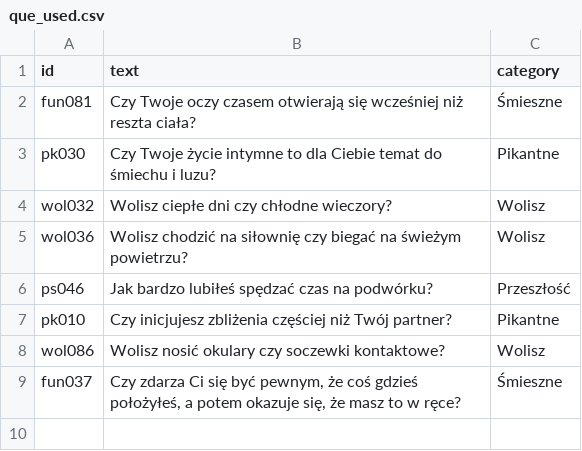
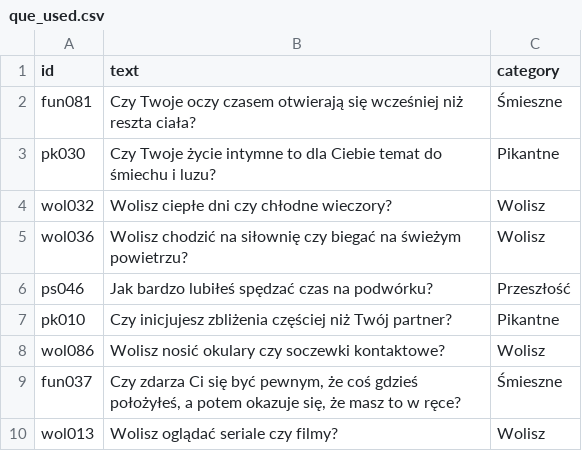
Before and after one commit to DawidS25/walidacja_pytan, a CSV file: que_used.csv, drawn as a sheet.

Commit message:
Aktualizacja pytań przez Streamlit

```diff
--- a/que_used.csv
+++ b/que_used.csv
@@ -9 +9,2 @@ wol086;Wolisz nosić okulary czy soczewki kontaktowe?;Wolisz
 fun037;Czy zdarza Ci się być pewnym, że coś gdzieś położyłeś, a potem okazuje się, że masz to w ręce?;Śmieszne
+wol013;Wolisz oglądać seriale czy filmy?;Wolisz
```
